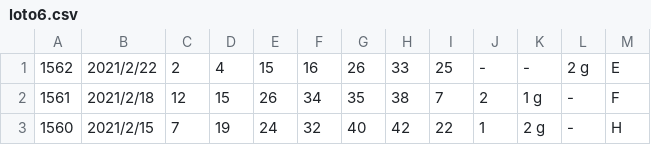
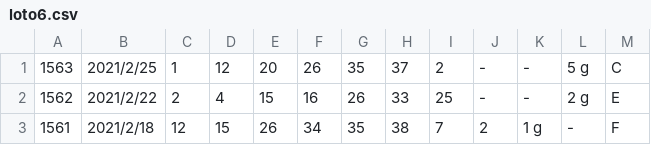
Before and after one commit to vpn62399/memo, a CSV file: loto6.csv, drawn as a sheet; only a part is shown; the shorter side is filled out with more unchanged rows; the diff names each change by its address in the sheet, - before the commit and + after, or states it on an @@ line.

```diff
--- a/loto6.csv
+++ b/loto6.csv
+row 1: 1563 | 2021/2/25 | 1 | 12 | 20 | 26 | 35 | 37 | 2 | - | - | 5 g | C
```
Also changed, not shown: loto6c.csv, 3 other files.
